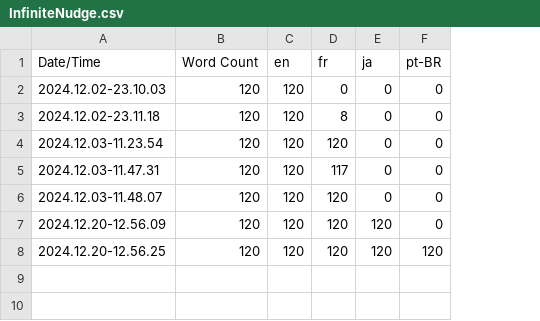
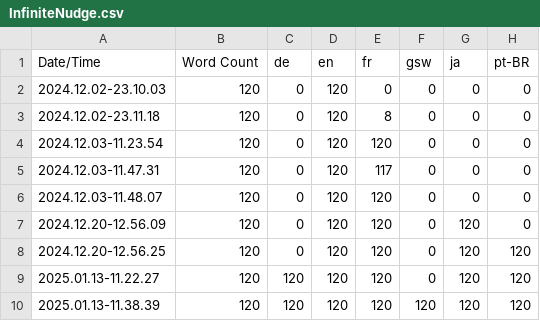
Before and after one commit to mklierman/SatisfactoryMods, a CSV file: InfiniteNudge/Content/Localization/InfiniteNudge/InfiniteNudge.csv, drawn as a sheet; the diff names each change by its address in the sheet, - before the commit and + after, or states it on an @@ line.

Commit message:
Infinite Nudge German localization

```diff
--- a/InfiniteNudge/Content/Localization/InfiniteNudge/InfiniteNudge.csv
+++ b/InfiniteNudge/Content/Localization/InfiniteNudge/InfiniteNudge.csv
+column C (de), rows 2-8: all 0
+column F (gsw), rows 2-8: all 0
+row 9: 2025.01.13-11.22.27 | 120 | 120 | 120 | 120 | 0 | 120 | 120
+row 10: 2025.01.13-11.38.39 | 120 | 120 | 120 | 120 | 120 | 120 | 120
```
Also changed, not shown: 17 other files.
